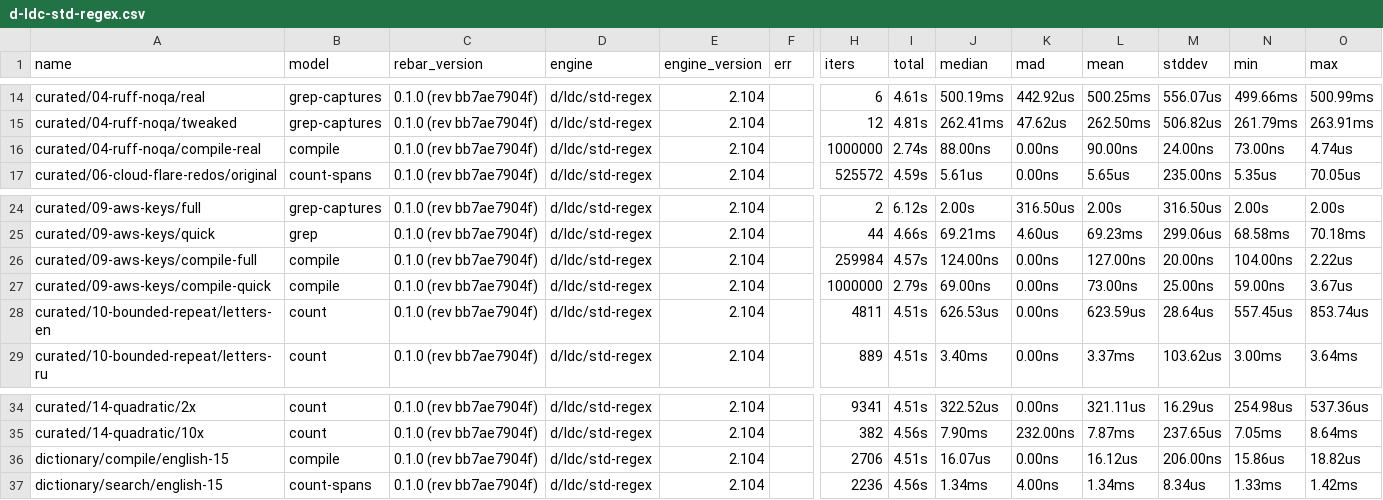
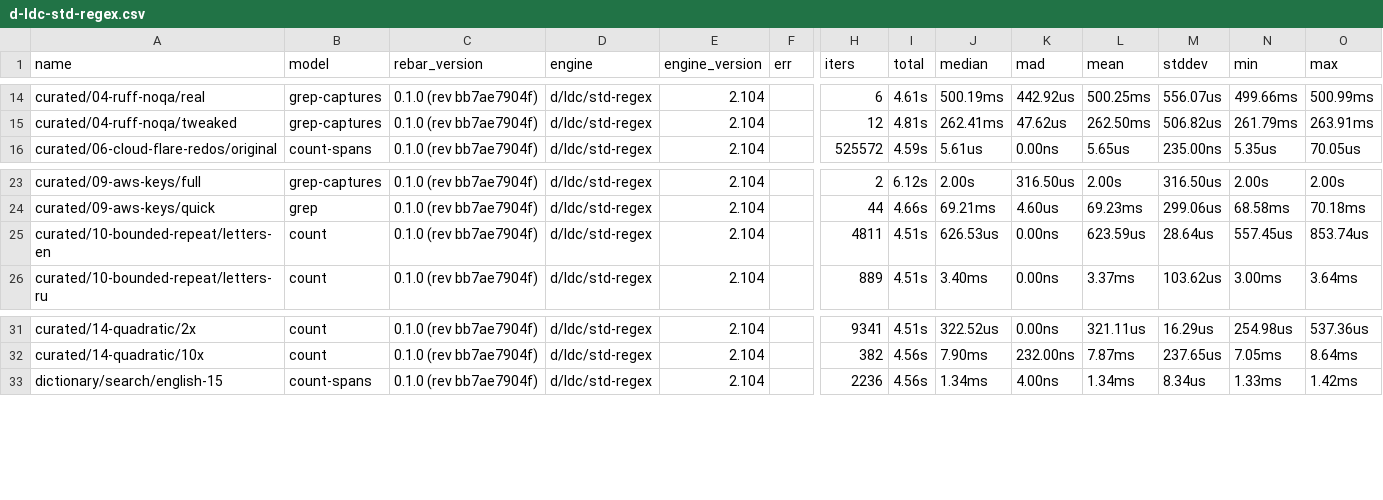
Before and after one commit to BurntSushi/rebar, a CSV file: record/all/2023-10-11/d-ldc-std-regex.csv, drawn as a sheet; only a part is shown, gaps mark what is left out; rows hold the shown columns only; the diff names each change by its address in the sheet, - before the commit and + after, or states it on an @@ line.

Commit message:
benchmarks: remove D's engine from all compile benchmarks
I missed a few from my last go-round. We also remove it from the curated
results retroactively.

```diff
--- a/record/all/2023-10-11/d-ldc-std-regex.csv
+++ b/record/all/2023-10-11/d-ldc-std-regex.csv
-row 16: curated/04-ruff-noqa/compile-real | compile | 0.1.0 (rev bb7ae7904f) | d/ldc/std-regex | 2.104 |  | 1000000 | 2.74s | 88.00ns | 0.00ns | 90.00ns | 24.00ns | 73.00ns | 4.74us
-row 26: curated/09-aws-keys/compile-full | compile | 0.1.0 (rev bb7ae7904f) | d/ldc/std-regex | 2.104 |  | 259984 | 4.57s | 124.00ns | 0.00ns | 127.00ns | 20.00ns | 104.00ns | 2.22us
-row 27: curated/09-aws-keys/compile-quick | compile | 0.1.0 (rev bb7ae7904f) | d/ldc/std-regex | 2.104 |  | 1000000 | 2.79s | 69.00ns | 0.00ns | 73.00ns | 25.00ns | 59.00ns | 3.67us
-row 36: dictionary/compile/english-15 | compile | 0.1.0 (rev bb7ae7904f) | d/ldc/std-regex | 2.104 |  | 2706 | 4.51s | 16.07us | 0.00ns | 16.12us | 206.00ns | 15.86us | 18.82us
```
Also changed, not shown: 3 other files.
